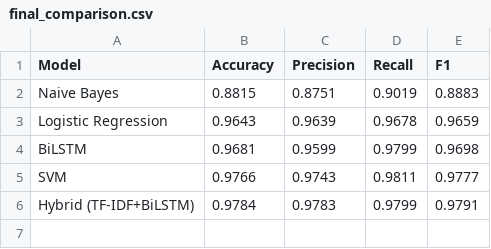
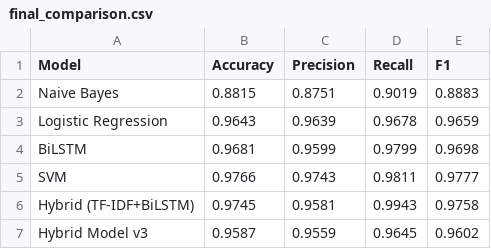
Before and after one commit to Avijit0104/fake-news-detection-msc, a CSV file: models/final_comparison.csv, drawn as a sheet.

Commit message:
Added Hybrid Model v3 results and evaluation

```diff
--- a/models/final_comparison.csv
+++ b/models/final_comparison.csv
@@ -5,2 +5,3 @@ BiLSTM,0.9681,0.9599,0.9799,0.9698
 SVM,0.9766,0.9743,0.9811,0.9777
-Hybrid (TF-IDF+BiLSTM),0.9784,0.9783,0.9799,0.9791
+Hybrid (TF-IDF+BiLSTM),0.9745,0.9581,0.9943,0.9758
+Hybrid Model v3,0.9587,0.9559,0.9645,0.9602
```
Also changed, not shown: 6 other files.
